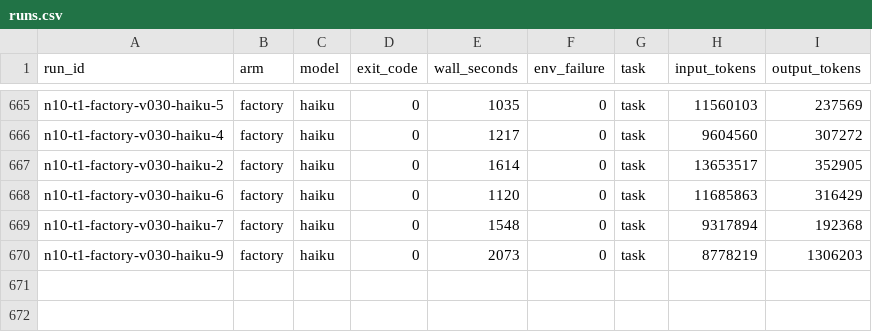
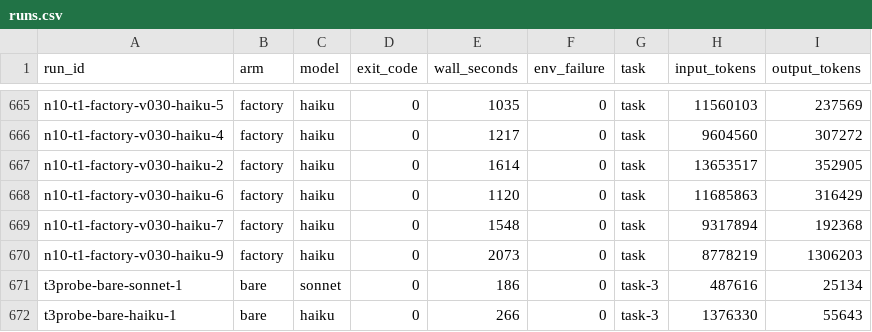
Before and after one commit to a-tokyo/agent-skills, a CSV file: benchmarks/create-skill-autoresearch/results/runs.csv, drawn as a sheet; only a part is shown, gaps mark what is left out; the diff names each change by its address in the sheet, - before the commit and + after, or states it on an @@ line.

```diff
--- a/benchmarks/create-skill-autoresearch/results/runs.csv
+++ b/benchmarks/create-skill-autoresearch/results/runs.csv
+row 671: t3probe-bare-sonnet-1 | bare | sonnet | 0 | 186 | 0 | task-3 | 487616 | 25134
+row 672: t3probe-bare-haiku-1 | bare | haiku | 0 | 266 | 0 | task-3 | 1376330 | 55643
```
Also changed, not shown: benchmarks/create-skill-autoresearch/results/scores.csv, benchmarks/create-skill-autoresearch/task-3/holdout/rates/rates.csv, 33 other files.
